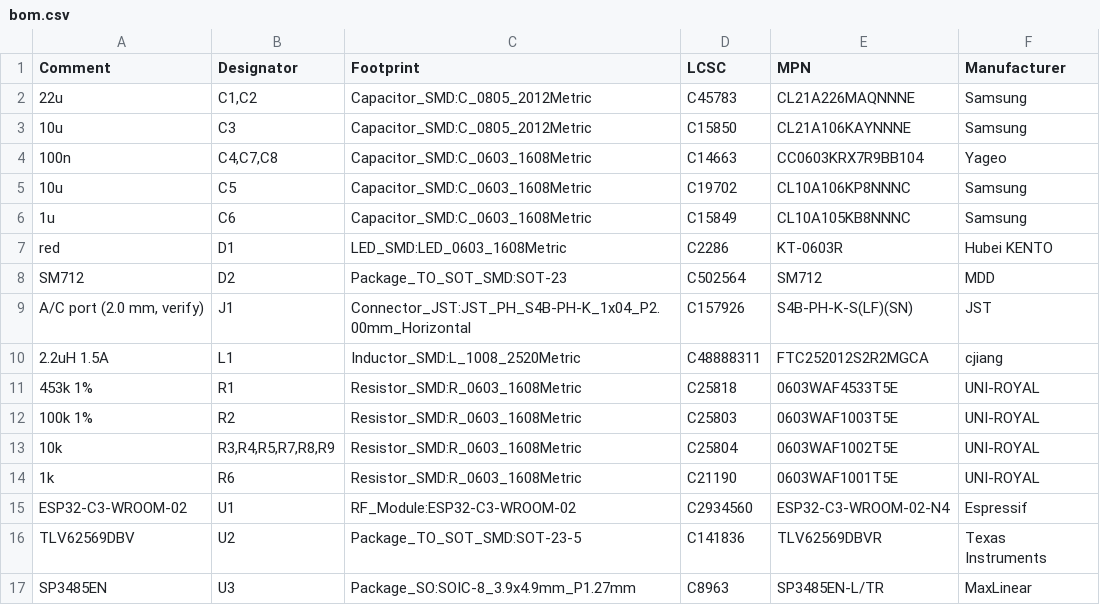
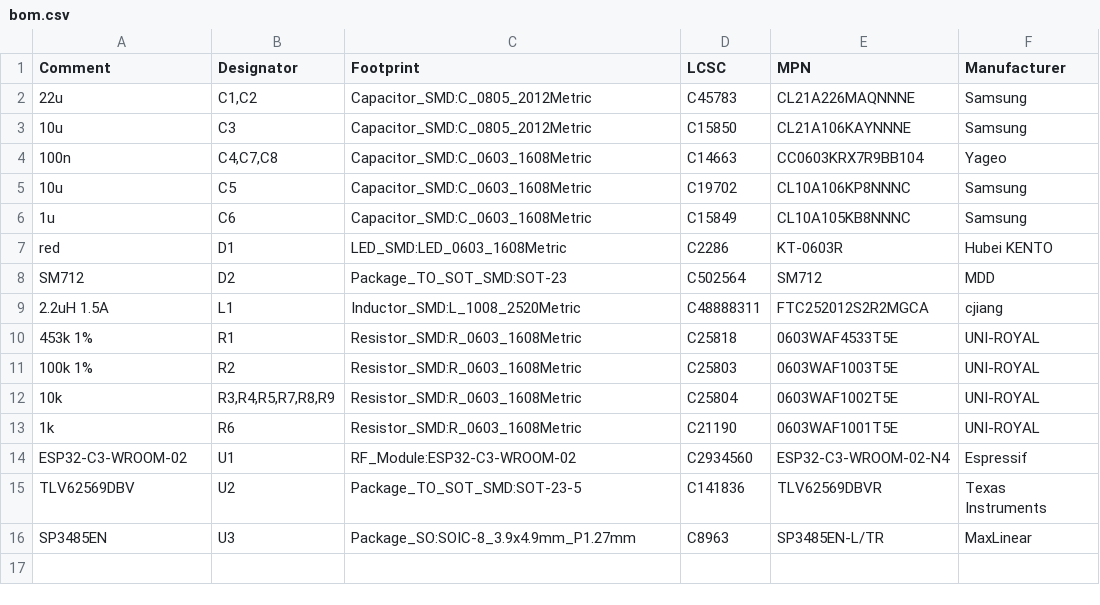
Before and after one commit to AndrewDemsDS/hisense-w41h1, a CSV file: hardware/module-pcb/bom.csv, drawn as a sheet; the diff names each change by its address in the sheet, - before the commit and + after, or states it on an @@ line.

Commit message:
hardware: document rev C
Rev B was fabricated and one board runs on a unit; rev C is not fabricated. Why the
connectors changed, the VERIFY numbers for the stock header, J2 on top, the
connectors out of the assembly files, route.py in the pipeline, and the checks and
the pre-order list redone for rev C. bom.csv loses the JST line.

Assisted-by: AI

```diff
--- a/hardware/module-pcb/bom.csv
+++ b/hardware/module-pcb/bom.csv
-row 9: A/C port (2.0 mm, verify) | J1 | Connector_JST:JST_PH_S4B-PH-K_1x04_P2.00mm_Horizontal | C157926 | S4B-PH-K-S(LF)(SN) | JST
```
Also changed, not shown: 1 other file.
